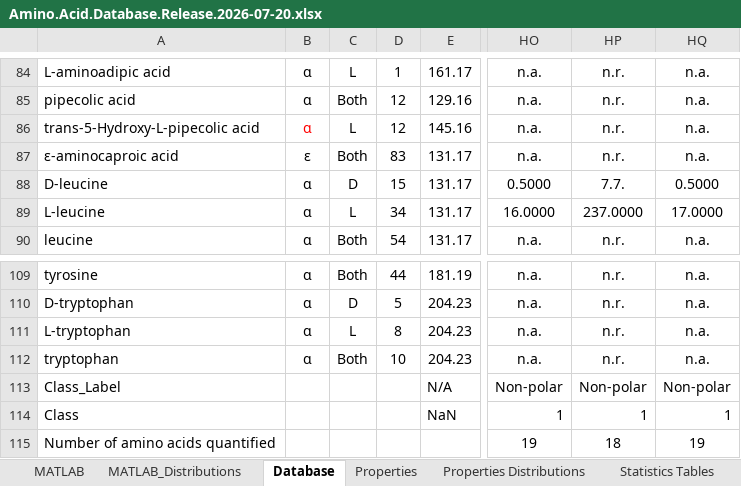
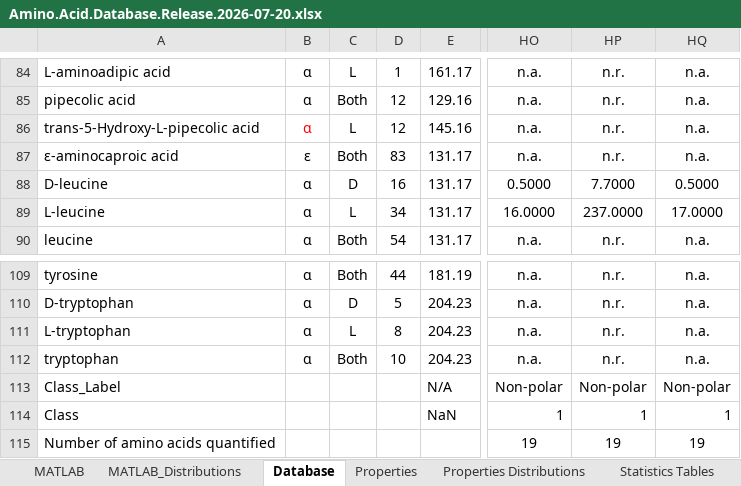
Before and after one commit to jlramirezcolon/hlg-life-detection, an Excel workbook: data/Amino.Acid.Database.Release.2026-07-20.xlsx, sheet Database, drawn as a sheet; only a part is shown, gaps mark what is left out; values as stored, in another font and other column widths than the file's, no borders; the diff names each change by its address in the sheet, - before the commit and + after, or states it on an @@ line.

Commit message:
Add files via upload

```diff
--- a/data/Amino.Acid.Database.Release.2026-07-20.xlsx (sheet Database)
+++ b/data/Amino.Acid.Database.Release.2026-07-20.xlsx (sheet Database)
-D88: 15
+D88: 16
-HP88: 7.7.
+HP88: 7.7000
-HP115: 18
+HP115: 19
```
Also changed, not shown: sheet MATLAB.
